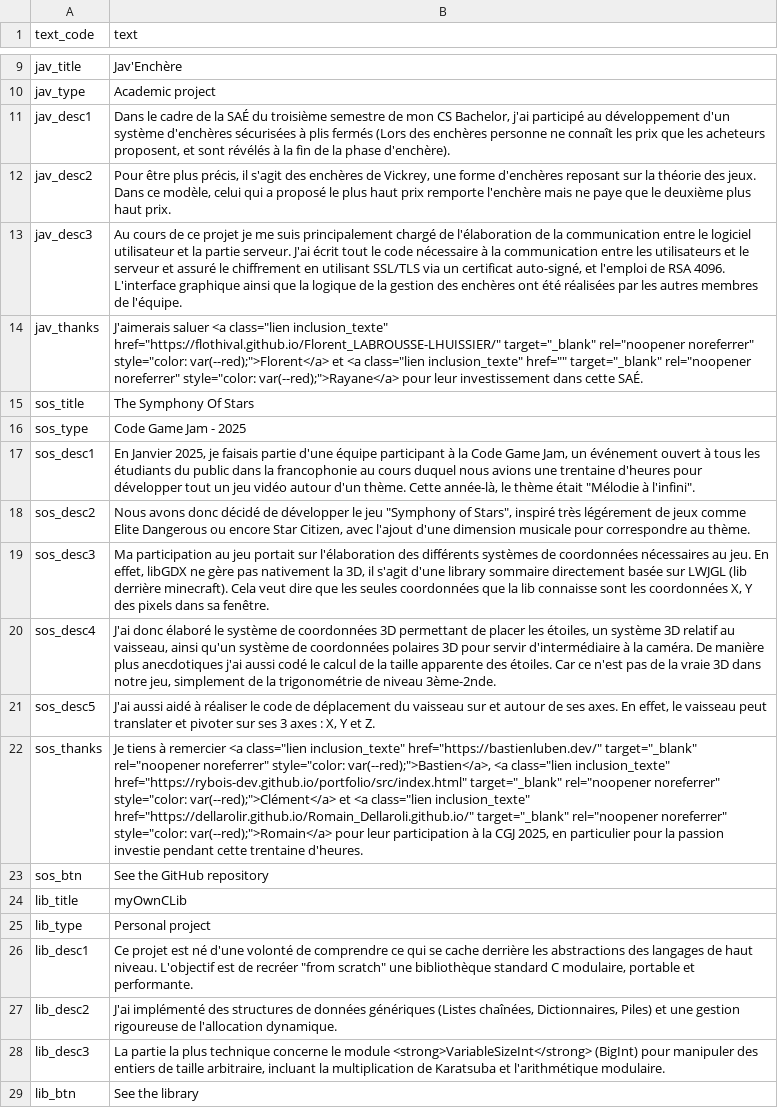
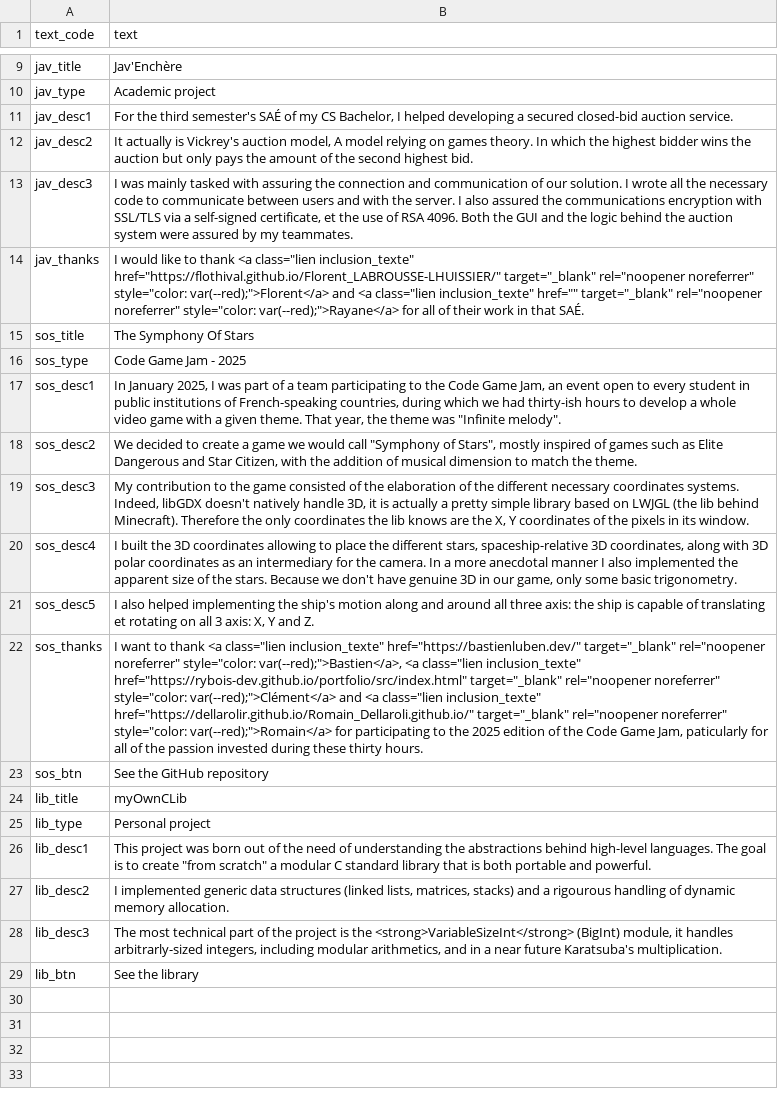
Before and after one commit to Jordi-R66/Portfolio, a TSV file: site/backend/Traduction/lang/en/projets.tsv, drawn as a sheet; only a part is shown, gaps mark what is left out; the diff names each change by its address in the sheet, - before the commit and + after, or states it on an @@ line.

Commit message:
Traduction quasi complète de la page projets, il faut encore traduire les badges de compétences

```diff
--- a/site/backend/Traduction/lang/en/projets.tsv
+++ b/site/backend/Traduction/lang/en/projets.tsv
-B11 (text): Dans le cadre de la SAÉ du troisième semestre de mon CS Bachelor, j'ai participé au développement d'un système d'enchères sécurisées à plis fermés (Lors des enchères personne ne connaît les prix que les acheteurs proposent, et sont révélés à la fin de la phase d'enchère).
+B11 (text): For the third semester's SAÉ of my CS Bachelor, I helped developing a secured closed-bid auction service.
-B12 (text): Pour être plus précis, il s'agit des enchères de Vickrey, une forme d'enchères reposant sur la théorie des jeux. Dans ce modèle, celui qui a proposé le plus haut prix remporte l'enchère mais ne paye que le deuxième plus haut prix.
+B12 (text): It actually is Vickrey's auction model, A model relying on games theory. In which the highest bidder wins the auction but only pays the amount of the second highest bid.
-B13 (text): Au cours de ce projet je me suis principalement chargé de l'élaboration de la communication entre le logiciel utilisateur et la partie serveur. J'ai écrit tout le code nécessaire à la communication entre les utilisateurs et le serveur et assuré le chiffrement en utilisant SSL/TLS via un certificat auto-signé, et l'emploi de RSA 4096. L'interface graphique ainsi que la logique de la gestion des enchères ont été réalisées par les autres membres de l'équipe.
+B13 (text): I was mainly tasked with assuring the connection and communication of our solution. I wrote all the necessary code to communicate between users and with the server. I also assured the communications encryption with SSL/TLS via a self-signed certificate, et the use of RSA 4096. Both the GUI and the logic behind the auction system were assured by my teammates.
-B14 (text): J'aimerais saluer <a class="lien inclusion_texte" href="https://flothival.github.io/Florent_LABROUSSE-LHUISSIER/" target="_blank" rel="noopener noreferrer" style="color: var(--red);">Florent</a> et <a class="lien inclusion_texte" href="" target="_blank" rel="noopener noreferrer" style="color: var(--red);">Rayane</a> pour leur investissement dans cette SAÉ.
+B14 (text): I would like to thank <a class="lien inclusion_texte" href="https://flothival.github.io/Florent_LABROUSSE-LHUISSIER/" target="_blank" rel="noopener noreferrer" style="color: var(--red);">Florent</a> and <a class="lien inclusion_texte" href="" target="_blank" rel="noopener noreferrer" style="color: var(--red);">Rayane</a> for all of their work in that SAÉ.
-B17 (text): En Janvier 2025, je faisais partie d'une équipe participant à la Code Game Jam, un événement ouvert à tous les étudiants du public dans la francophonie au cours duquel nous avions une trentaine d'heures pour développer tout un jeu vidéo autour d'un thème. Cette année-là, le thème était "Mélodie à l'infini".
+B17 (text): In January 2025, I was part of a team participating to the Code Game Jam, an event open to every student in public institutions of French-speaking countries, during which we had thirty-ish hours to develop a whole video game with a given theme. That year, the theme was "Infinite melody".
-B18 (text): Nous avons donc décidé de développer le jeu "Symphony of Stars", inspiré très légérement de jeux comme Elite Dangerous ou encore Star Citizen, avec l'ajout d'une dimension musicale pour correspondre au thème.
+B18 (text): We decided to create a game we would call "Symphony of Stars", mostly inspired of games such as Elite Dangerous and Star Citizen, with the addition of musical dimension to match the theme.
-B19 (text): Ma participation au jeu portait sur l'élaboration des différents systèmes de coordonnées nécessaires au jeu. En effet, libGDX ne gère pas nativement la 3D, il s'agit d'une library sommaire directement basée sur LWJGL (lib derrière minecraft). Cela veut dire que les seules coordonnées que la lib connaisse sont les coordonnées X, Y des pixels dans sa fenêtre.
+B19 (text): My contribution to the game consisted of the elaboration of the different necessary coordinates systems. Indeed, libGDX doesn't natively handle 3D, it is actually a pretty simple library based on LWJGL (the lib behind Minecraft). Therefore the only coordinates the lib knows are the X, Y coordinates of the pixels in its window.
-B20 (text): J'ai donc élaboré le système de coordonnées 3D permettant de placer les étoiles, un système 3D relatif au vaisseau, ainsi qu'un système de coordonnées polaires 3D pour servir d'intermédiaire à la caméra. De manière plus anecdotiques j'ai aussi codé le calcul de la taille apparente des étoiles. Car ce n'est pas de la vraie 3D dans notre jeu, simplement de la trigonométrie de niveau 3ème-2nde.
+B20 (text): I built the 3D coordinates allowing to place the different stars, spaceship-relative 3D coordinates, along with 3D polar coordinates as an intermediary for the camera. In a more anecdotal manner I also implemented the apparent size of the stars. Because we don't have genuine 3D in our game, only some basic trigonometry.
-B21 (text): J'ai aussi aidé à réaliser le code de déplacement du vaisseau sur et autour de ses axes. En effet, le vaisseau peut translater et pivoter sur ses 3 axes : X, Y et Z.
+B21 (text): I also helped implementing the ship's motion along and around all three axis: the ship is capable of translating et rotating on all 3 axis: X, Y and Z.
-B22 (text): Je tiens à remercier <a class="lien inclusion_texte" href="https://bastienluben.dev/" target="_blank" rel="noopener noreferrer" style="color: var(--red);">Bastien</a>, <a class="lien inclusion_texte" href="https://rybois-dev.github.io/portfolio/src/index.html" target="_blank" rel="noopener noreferrer" style="color: var(--red);">Clément</a> et <a class="lien inclusion_texte" href="https://dellarolir.github.io/Romain_Dellaroli.github.io/" target="_blank" rel="noopener noreferrer" style="color: var(--red);">Romain</a> pour leur participation à la CGJ 2025, en particulier pour la passion investie pendant cette trentaine d'heures.
+B22 (text): I want to thank <a class="lien inclusion_texte" href="https://bastienluben.dev/" target="_blank" rel="noopener noreferrer" style="color: var(--red);">Bastien</a>, <a class="lien inclusion_texte" href="https://rybois-dev.github.io/portfolio/src/index.html" target="_blank" rel="noopener noreferrer" style="color: var(--red);">Clément</a> and <a class="lien inclusion_texte" href="https://dellarolir.github.io/Romain_Dellaroli.github.io/" target="_blank" rel="noopener noreferrer" style="color: var(--red);">Romain</a> for participating to the 2025 edition of the Code Game Jam, paticularly for all of the passion invested during these thirty hours.
-B26 (text): Ce projet est né d'une volonté de comprendre ce qui se cache derrière les abstractions des langages de haut niveau. L'objectif est de recréer "from scratch" une bibliothèque standard C modulaire, portable et performante.
+B26 (text): This project was born out of the need of understanding the abstractions behind high-level languages. The goal is to create "from scratch" a modular C standard library that is both portable and powerful.
-B27 (text): J'ai implémenté des structures de données génériques (Listes chaînées, Dictionnaires, Piles) et une gestion rigoureuse de l'allocation dynamique.
+B27 (text): I implemented generic data structures (linked lists, matrices, stacks) and a rigourous handling of dynamic memory allocation.
-B28 (text): La partie la plus technique concerne le module <strong>VariableSizeInt</strong> (BigInt) pour manipuler des entiers de taille arbitraire, incluant la multiplication de Karatsuba et l'arithmétique modulaire.
+B28 (text): The most technical part of the project is the <strong>VariableSizeInt</strong> (BigInt) module, it handles arbitrarly-sized integers, including modular arithmetics, and in a near future Karatsuba's multiplication.
```
Also changed, not shown: site/backend/Traduction/lang/fr/projets.tsv.
